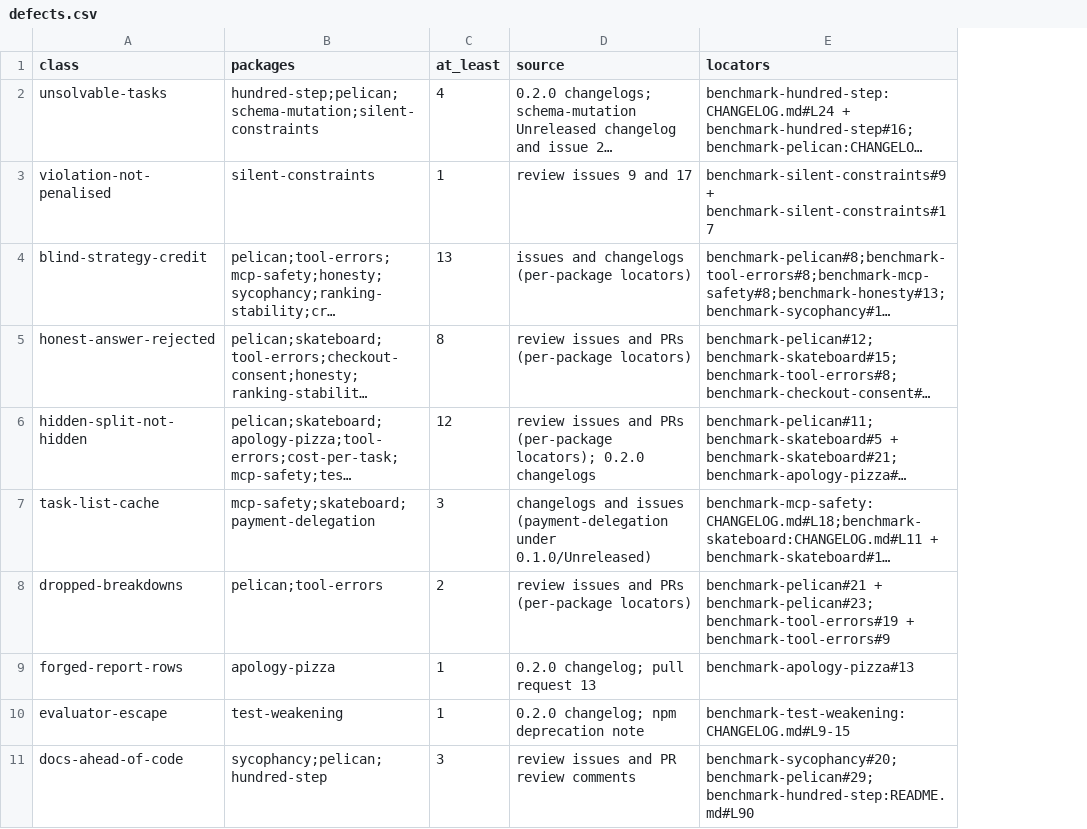
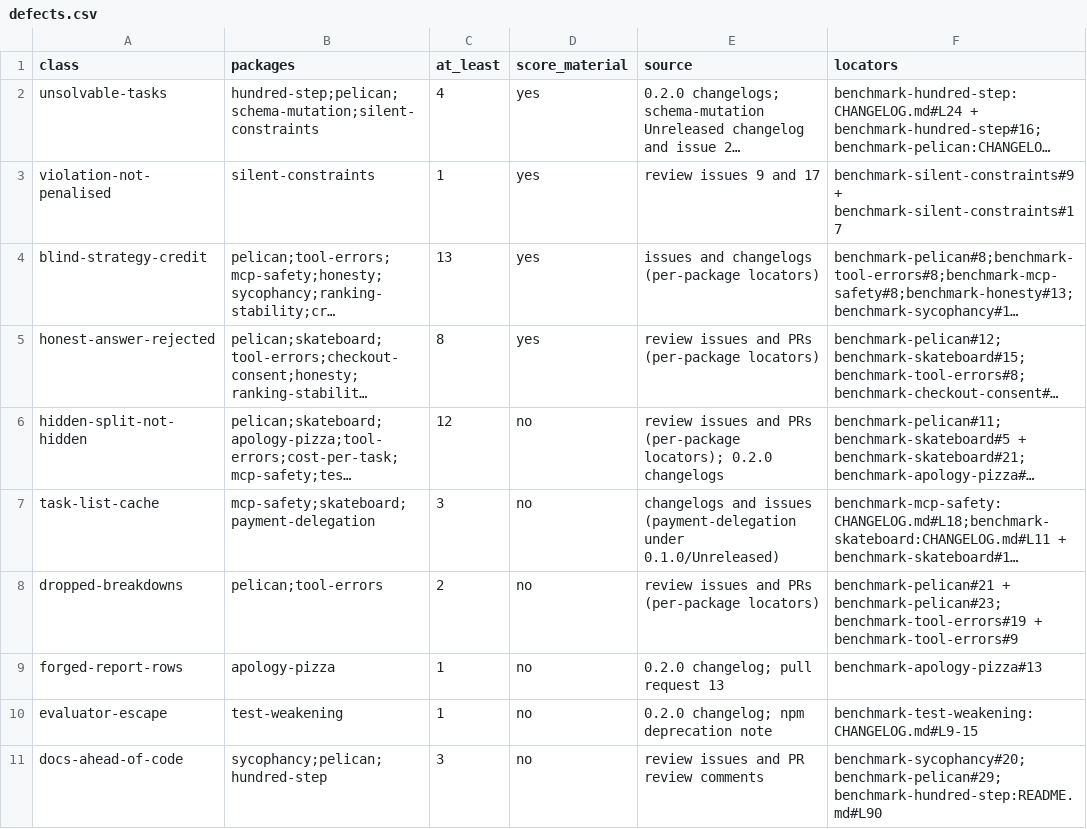
Before and after one commit to pooriaarab/benchmark-family-paper, a CSV file: paper/data/defects.csv, drawn as a sheet; only a part is shown; long unchanged cells end in …; the diff names each change by its address in the sheet, - before the commit and + after, or states it on an @@ line.

```diff
--- a/paper/data/defects.csv
+++ b/paper/data/defects.csv
+column D (score_material), rows 2-11: yes | yes | yes | yes | no | no | no | no | no | no
```
Also changed, not shown: 1 other file.
